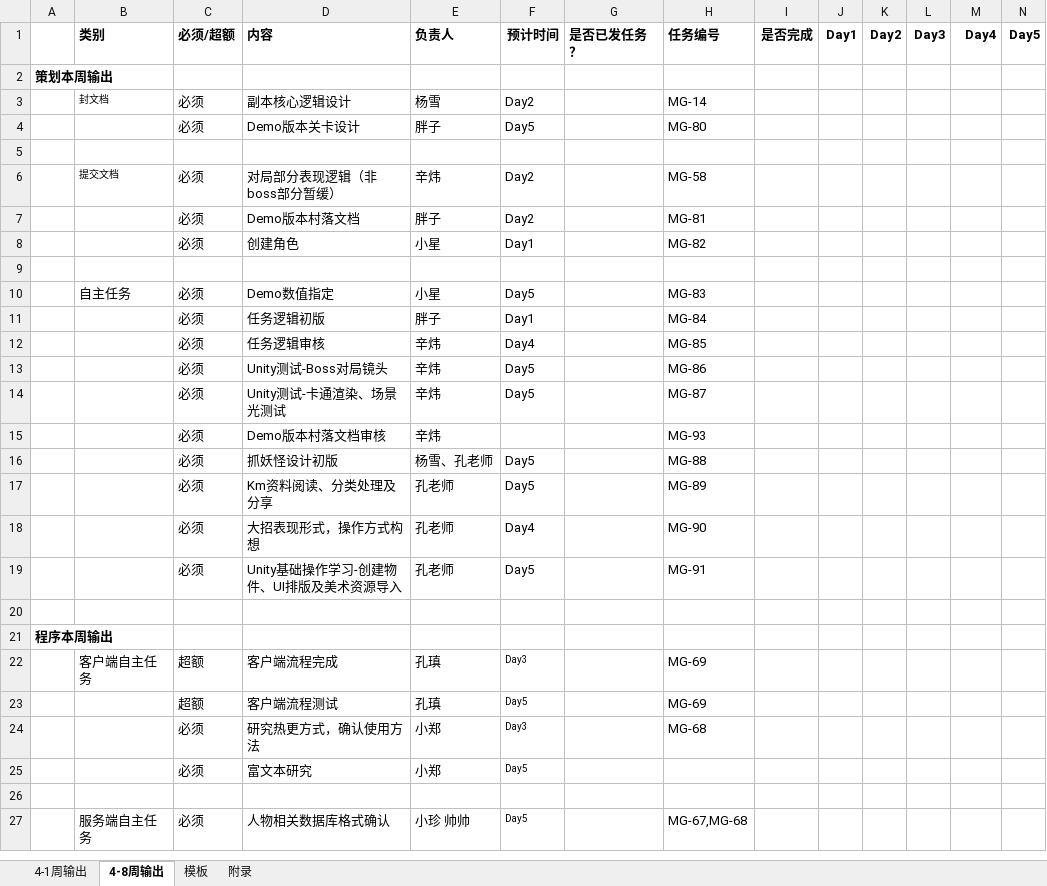
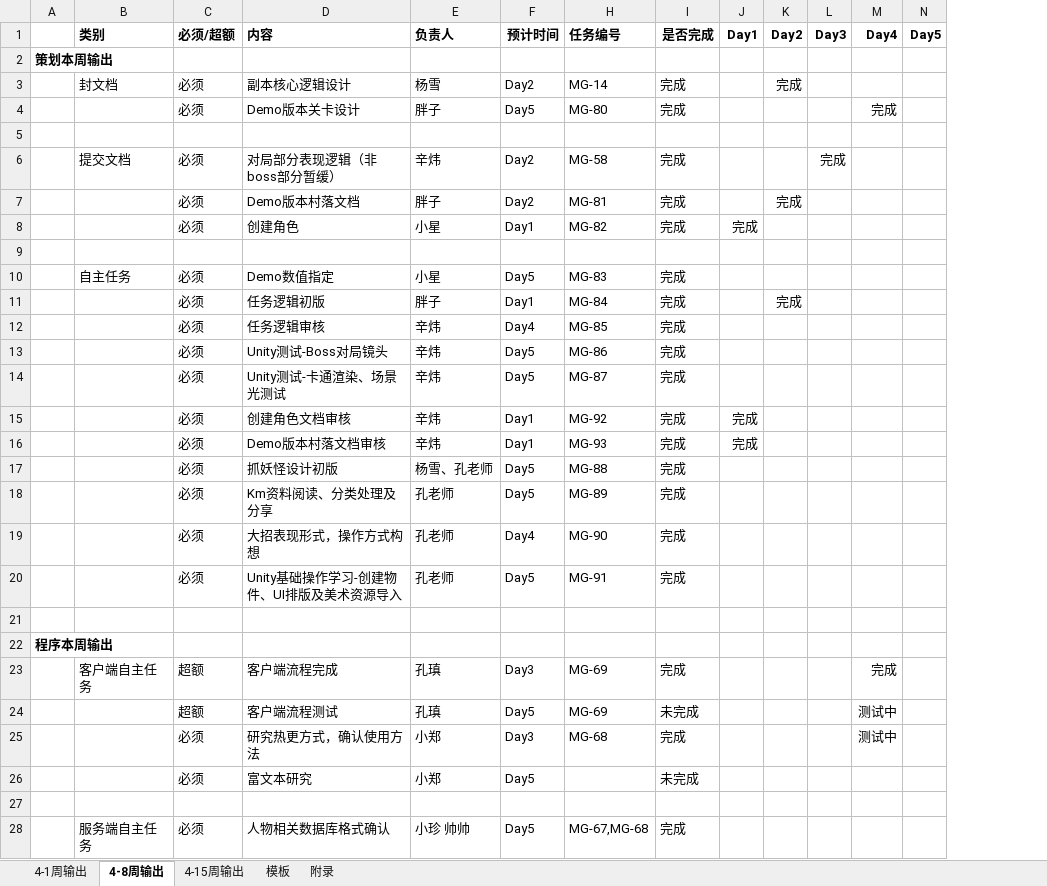
Before and after one commit to CHINA-LOONG/CurrentProject, an Excel workbook: 项目管理/进度计划/Demo-里程碑1/Demo-里程碑1-周版本.xlsx, sheet 4-8周输出, drawn as a sheet; only a part is shown; values as stored, in another font and other column widths than the file's, no borders; conditional formats not drawn; removed rows and columns are numbered as before the commit, all else as after; the diff covers the shown part only; the diff names each change by its address in the sheet, - before the commit and + after, or states it on an @@ line.

```diff
--- a/项目管理/进度计划/Demo-里程碑1/Demo-里程碑1-周版本.xlsx (sheet 4-8周输出)
+++ b/项目管理/进度计划/Demo-里程碑1/Demo-里程碑1-周版本.xlsx (sheet 4-8周输出)
+sheet tab: 4-15周输出
@@ column G (是否已发任务？) hidden, empty @@
@@ B3 text size: larger @@
-I3:I4 (是否完成): (empty)
+I3:I4 (是否完成): 完成
-K3 (Day2): (empty)
+K3 (Day2): 完成
-M4 (Day4): (empty)
+M4 (Day4): 完成
@@ B6 text size: larger @@
-I6:I8 (是否完成): (empty)
+I6:I8 (是否完成): 完成
-L6 (Day3): (empty)
+L6 (Day3): 完成
-K7 (Day2): (empty)
+K7 (Day2): 完成
-J8 (Day1): (empty)
+J8 (Day1): 完成
-I10:I14 (是否完成): (empty)
+I10:I14 (是否完成): 完成
-K11 (Day2): (empty)
+K11 (Day2): 完成
+row 15:  |  | 必须 | 创建角色文档审核 | 辛炜 | Day1 | MG-92 | 完成 | 完成
-F16 (预计时间): (empty)
+F16 (预计时间): Day1
-I16:I20 (是否完成): (empty)
+I16:I20 (是否完成): 完成
-J16 (Day1): (empty)
+J16 (Day1): 完成
@@ F23:F26 text size: larger @@
-I23 (是否完成): (empty)
+I23 (是否完成): 完成
-M23 (Day4): (empty)
+M23 (Day4): 完成
-I24 (是否完成): (empty)
+I24 (是否完成): 未完成
-M24:M25 (Day4): (empty)
+M24:M25 (Day4): 测试中
-I25 (是否完成): (empty)
+I25 (是否完成): 完成
-I26 (是否完成): (empty)
+I26 (是否完成): 未完成
@@ F28 text size: larger @@
-I28 (是否完成): (empty)
+I28 (是否完成): 完成
```
Also changed, not shown: 2 added rows, 19 edited cells and cell formats elsewhere in this sheet, 项目管理/进度计划/Demo-里程碑1/Demo-里程碑1计划.xlsx, 项目管理/进度计划/每日站会问题记录.xlsx, 4 other files.
